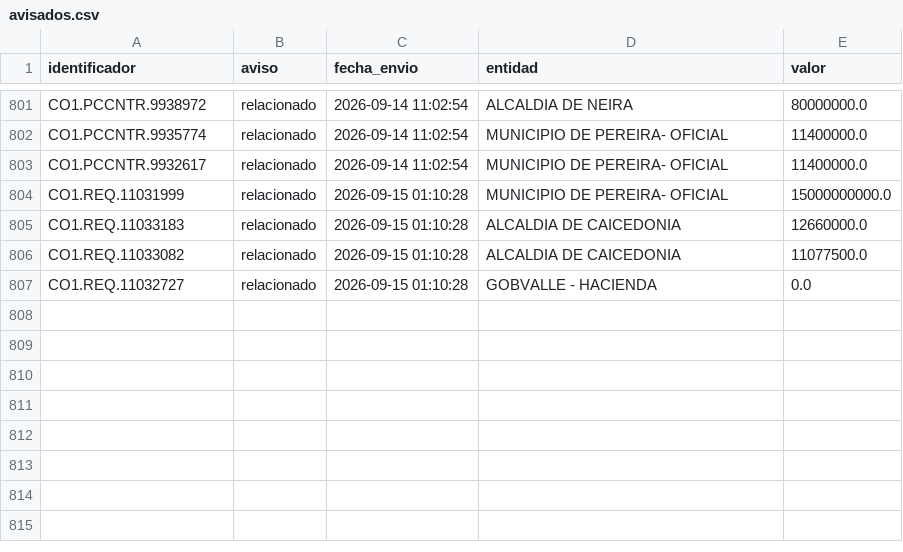
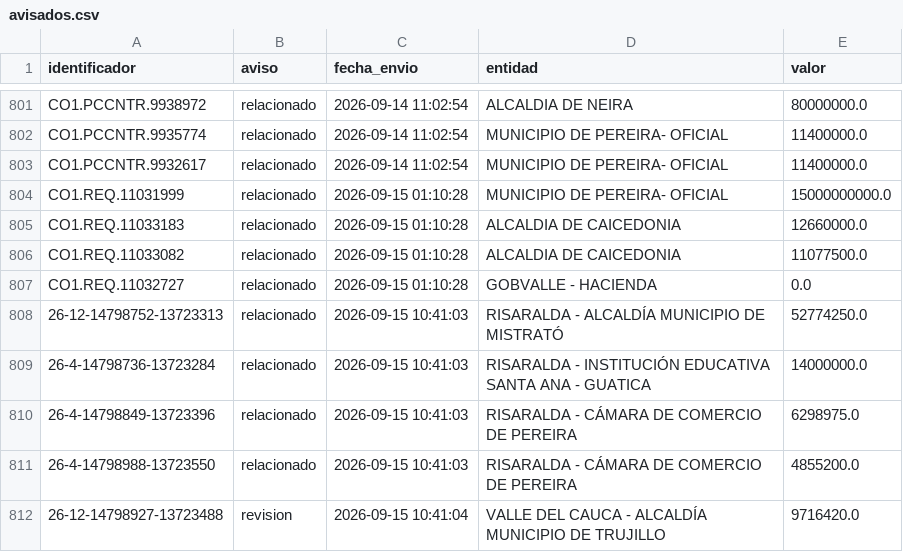
Before and after one commit to jlzmontenegro/contratacion-urgencia-manifiesta-valle, a CSV file: datos/avisados.csv, drawn as a sheet; only a part is shown, gaps mark what is left out.

```diff
--- a/datos/avisados.csv
+++ b/datos/avisados.csv
@@ -807 +807,6 @@ CO1.REQ.11033082,relacionado,2026-09-15 01:10:28,ALCALDIA DE CAICEDONIA,11077500
 CO1.REQ.11032727,relacionado,2026-09-15 01:10:28,GOBVALLE - HACIENDA,0.0
+26-12-14798752-13723313,relacionado,2026-09-15 10:41:03,RISARALDA - ALCALDÍA MUNICIPIO DE MISTRATÓ,52774250.0
+26-4-14798736-13723284,relacionado,2026-09-15 10:41:03,RISARALDA - INSTITUCIÓN EDUCATIVA SANTA ANA - GUATICA,14000000.0
+26-4-14798849-13723396,relacionado,2026-09-15 10:41:03,RISARALDA - CÁMARA DE COMERCIO DE PEREIRA,6298975.0
+26-4-14798988-13723550,relacionado,2026-09-15 10:41:03,RISARALDA - CÁMARA DE COMERCIO DE PEREIRA,4855200.0
+26-12-14798927-13723488,revision,2026-09-15 10:41:04,VALLE DEL CAUCA - ALCALDÍA MUNICIPIO DE TRUJILLO,9716420.0
```
Also changed, not shown: 18 other files.
